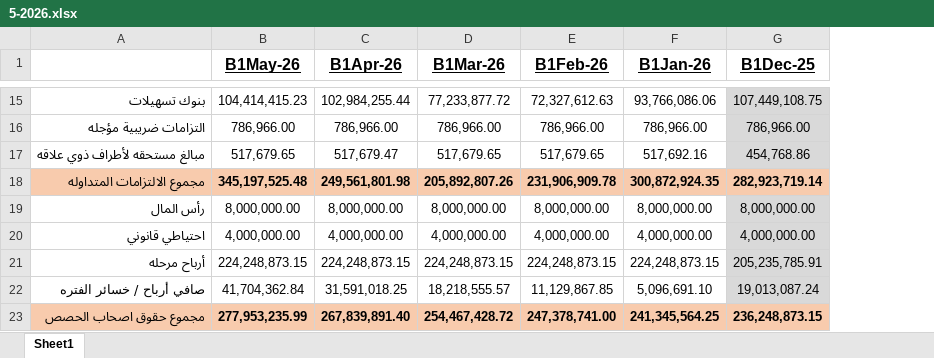
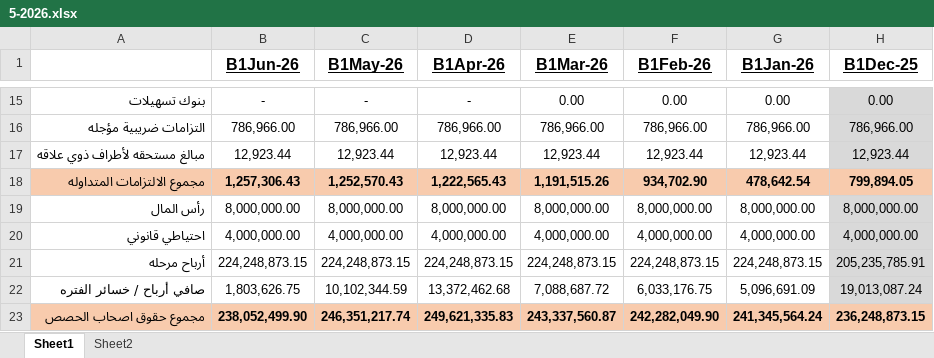
Before and after one commit to EvramW/balanceSheet, an Excel workbook: 5-2026.xlsx, sheet Sheet1, drawn as a sheet; only a part is shown, gaps mark what is left out; values as stored, in another font and other column widths than the file's, no borders; addresses are those after the commit; the diff covers the shown part only; the diff names each change by its address in the sheet, - before the commit and + after, or states it on an @@ line.

```diff
--- a/5-2026.xlsx (sheet Sheet1)
+++ b/5-2026.xlsx (sheet Sheet1)
+sheet tab: Sheet2
+column B (B1Jun-26), rows 15-23: - | 786,966.00 | 12,923.44 | 1,257,306.43 | 8,000,000.00 | 4,000,000.00 | 224,248,873.15 | 1,803,626.75 | 238,052,499.90
-C15 (B1May-26): 104,414,415.23
+C15 (B1May-26): -
-D15 (B1Apr-26): 102,984,255.44
+D15 (B1Apr-26): -
-E15 (B1Mar-26): 77,233,877.72
+E15 (B1Mar-26): 0.00
-F15 (B1Feb-26): 72,327,612.63
+F15 (B1Feb-26): 0.00
-G15 (B1Jan-26): 93,766,086.06
+G15 (B1Jan-26): 0.00
-H15 (B1Dec-25): 107,449,108.75
+H15 (B1Dec-25): 0.00
-C17 (B1May-26): 517,679.65
+C17 (B1May-26): 12,923.44
-D17 (B1Apr-26): 517,679.47
+D17 (B1Apr-26): 12,923.44
-E17 (B1Mar-26): 517,679.65
+E17 (B1Mar-26): 12,923.44
-F17 (B1Feb-26): 517,679.65
+F17 (B1Feb-26): 12,923.44
-G17 (B1Jan-26): 517,692.16
+G17 (B1Jan-26): 12,923.44
-H17 (B1Dec-25): 454,768.86
+H17 (B1Dec-25): 12,923.44
-C18 (B1May-26): 345,197,525.48
+C18 (B1May-26): 1,252,570.43
-D18 (B1Apr-26): 249,561,801.98
+D18 (B1Apr-26): 1,222,565.43
-E18 (B1Mar-26): 205,892,807.26
+E18 (B1Mar-26): 1,191,515.26
-F18 (B1Feb-26): 231,906,909.78
+F18 (B1Feb-26): 934,702.90
-G18 (B1Jan-26): 300,872,924.35
+G18 (B1Jan-26): 478,642.54
-H18 (B1Dec-25): 282,923,719.14
+H18 (B1Dec-25): 799,894.05
-C22 (B1May-26): 41,704,362.84
+C22 (B1May-26): 10,102,344.59
-D22 (B1Apr-26): 31,591,018.25
+D22 (B1Apr-26): 13,372,462.68
-E22 (B1Mar-26): 18,218,555.57
+E22 (B1Mar-26): 7,088,687.72
-F22 (B1Feb-26): 11,129,867.85
+F22 (B1Feb-26): 6,033,176.75
-G22 (B1Jan-26): 5,096,691.10
+G22 (B1Jan-26): 5,096,691.09
-C23 (B1May-26): 277,953,235.99
+C23 (B1May-26): 246,351,217.74
-D23 (B1Apr-26): 267,839,891.40
+D23 (B1Apr-26): 249,621,335.83
-E23 (B1Mar-26): 254,467,428.72
+E23 (B1Mar-26): 243,337,560.87
-F23 (B1Feb-26): 247,378,741.00
+F23 (B1Feb-26): 242,282,049.90
-G23 (B1Jan-26): 241,345,564.25
+G23 (B1Jan-26): 241,345,564.24
```
Also changed, not shown: 2 added rows, 2 removed rows and 62 edited cells elsewhere in this sheet, formulas that keep their value.
